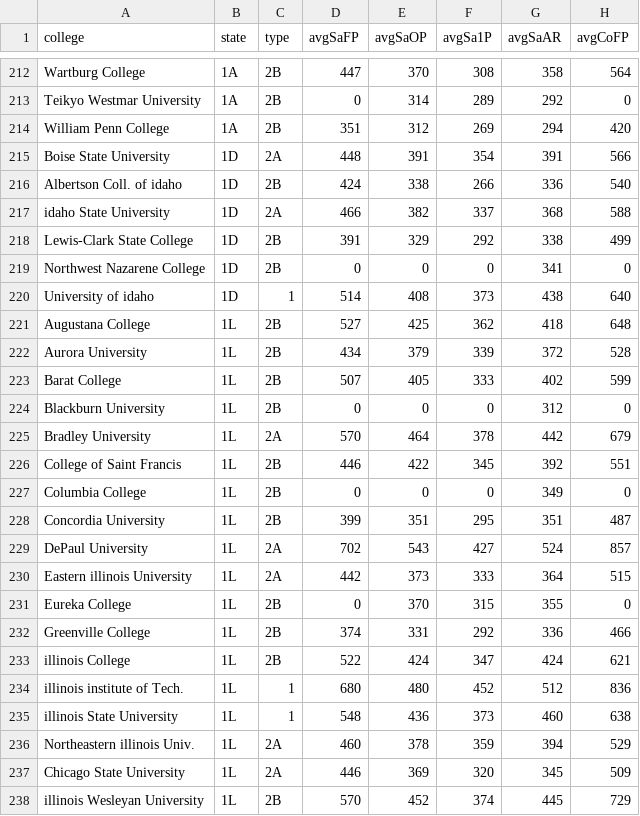
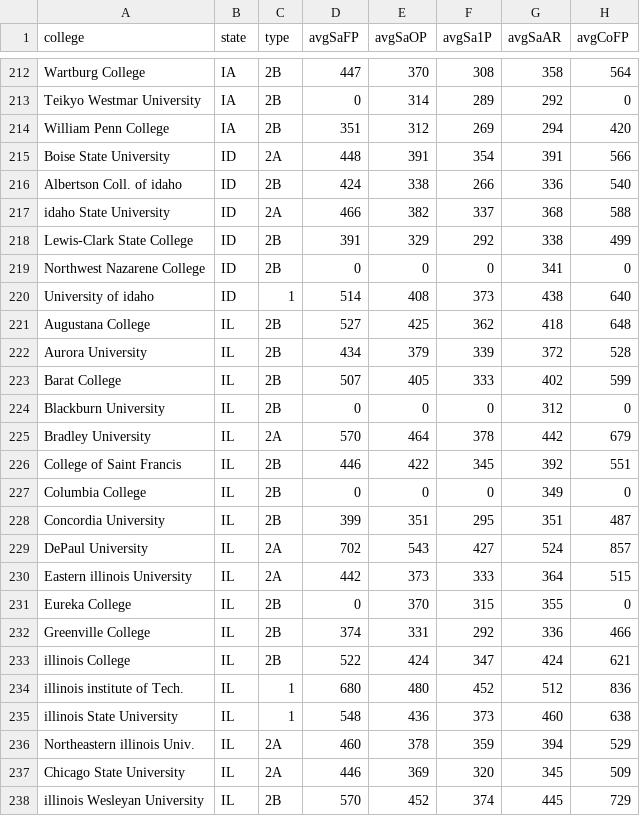
Before and after one commit to GeorgeProjects/tablelens, a CSV file: collegedata.csv, drawn as a sheet; only a part is shown, gaps mark what is left out; the diff covers the shown part only; the diff names each change by its address in the sheet, - before the commit and + after, or states it on an @@ line.

```diff
--- a/collegedata.csv
+++ b/collegedata.csv
-B212:B214 (state): 1A
+B212:B214 (state): IA
-B215:B220 (state): 1D
+B215:B220 (state): ID
-B221:B238 (state): 1L
+B221:B238 (state): IL
```
Also changed, not shown: 29 edited cells elsewhere in this file.
